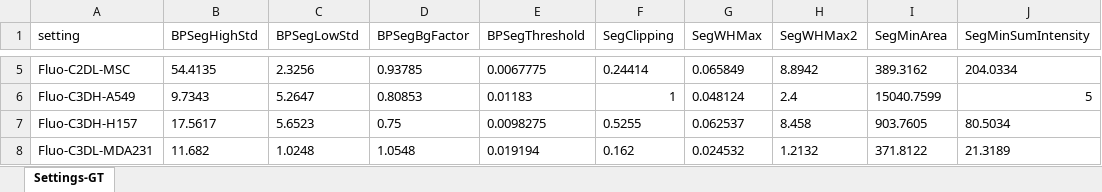
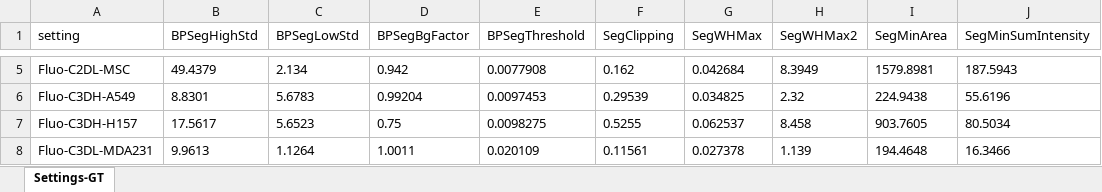
Before and after one commit to klasma/BaxterAlgorithms, an Excel workbook: Settings-GT.xlsx, sheet Settings-GT, drawn as a sheet; only a part is shown, gaps mark what is left out; values as stored, in another font and other column widths than the file's, no borders; the diff covers the shown part only; the diff names each change by its address in the sheet, - before the commit and + after, or states it on an @@ line.

```diff
--- a/Settings-GT.xlsx (sheet Settings-GT)
+++ b/Settings-GT.xlsx (sheet Settings-GT)
-B5 (BPSegHighStd): 54.4135
+B5 (BPSegHighStd): 49.4379
-C5 (BPSegLowStd): 2.3256
+C5 (BPSegLowStd): 2.134
-D5 (BPSegBgFactor): 0.93785
+D5 (BPSegBgFactor): 0.942
-E5 (BPSegThreshold): 0.0067775
+E5 (BPSegThreshold): 0.0077908
-F5 (SegClipping): 0.24414
+F5 (SegClipping): 0.162
-G5 (SegWHMax): 0.065849
+G5 (SegWHMax): 0.042684
-H5 (SegWHMax2): 8.8942
+H5 (SegWHMax2): 8.3949
-I5 (SegMinArea): 389.3162
+I5 (SegMinArea): 1579.8981
-J5 (SegMinSumIntensity): 204.0334
+J5 (SegMinSumIntensity): 187.5943
-B6 (BPSegHighStd): 9.7343
+B6 (BPSegHighStd): 8.8301
-C6 (BPSegLowStd): 5.2647
+C6 (BPSegLowStd): 5.6783
-D6 (BPSegBgFactor): 0.80853
+D6 (BPSegBgFactor): 0.99204
-E6 (BPSegThreshold): 0.01183
+E6 (BPSegThreshold): 0.0097453
-F6 (SegClipping): 1
+F6 (SegClipping): 0.29539
-G6 (SegWHMax): 0.048124
+G6 (SegWHMax): 0.034825
-H6 (SegWHMax2): 2.4
+H6 (SegWHMax2): 2.32
-I6 (SegMinArea): 15040.7599
+I6 (SegMinArea): 224.9438
-J6 (SegMinSumIntensity): 5
+J6 (SegMinSumIntensity): 55.6196
-B8 (BPSegHighStd): 11.682
+B8 (BPSegHighStd): 9.9613
-C8 (BPSegLowStd): 1.0248
+C8 (BPSegLowStd): 1.1264
-D8 (BPSegBgFactor): 1.0548
+D8 (BPSegBgFactor): 1.0011
-E8 (BPSegThreshold): 0.019194
+E8 (BPSegThreshold): 0.020109
-F8 (SegClipping): 0.162
+F8 (SegClipping): 0.11561
-G8 (SegWHMax): 0.024532
+G8 (SegWHMax): 0.027378
-H8 (SegWHMax2): 1.2132
+H8 (SegWHMax2): 1.139
-I8 (SegMinArea): 371.8122
+I8 (SegMinArea): 194.4648
-J8 (SegMinSumIntensity): 21.3189
+J8 (SegMinSumIntensity): 16.3466
```
Also changed, not shown: 76 edited cells elsewhere in this sheet, Settings-GT+ST.xlsx, Settings-ST.xlsx, 4 other files.
